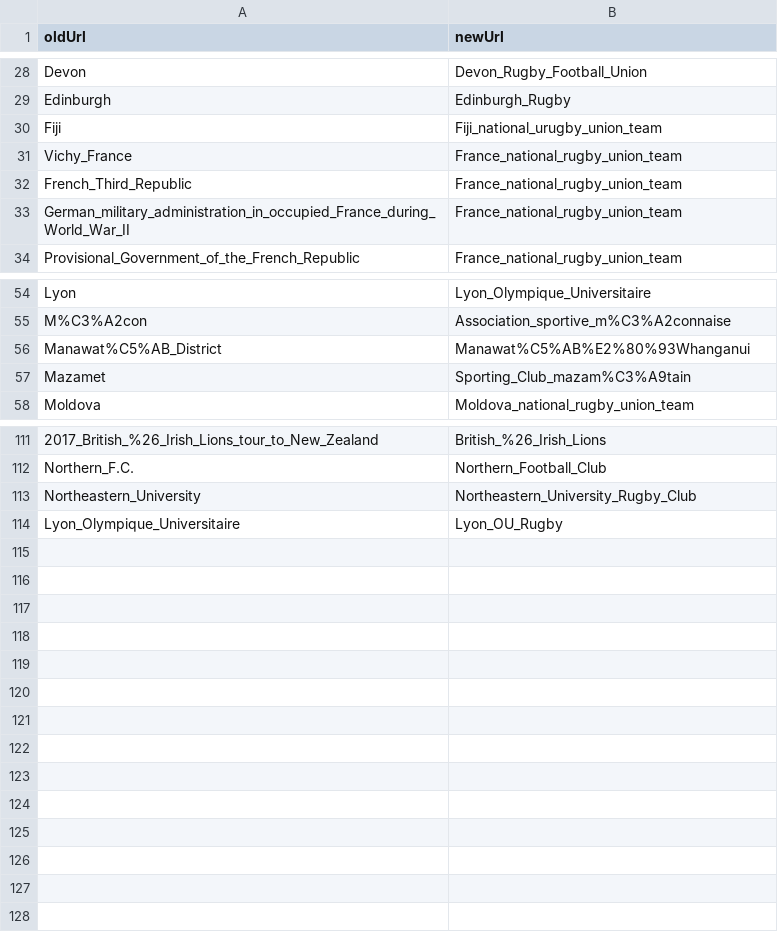
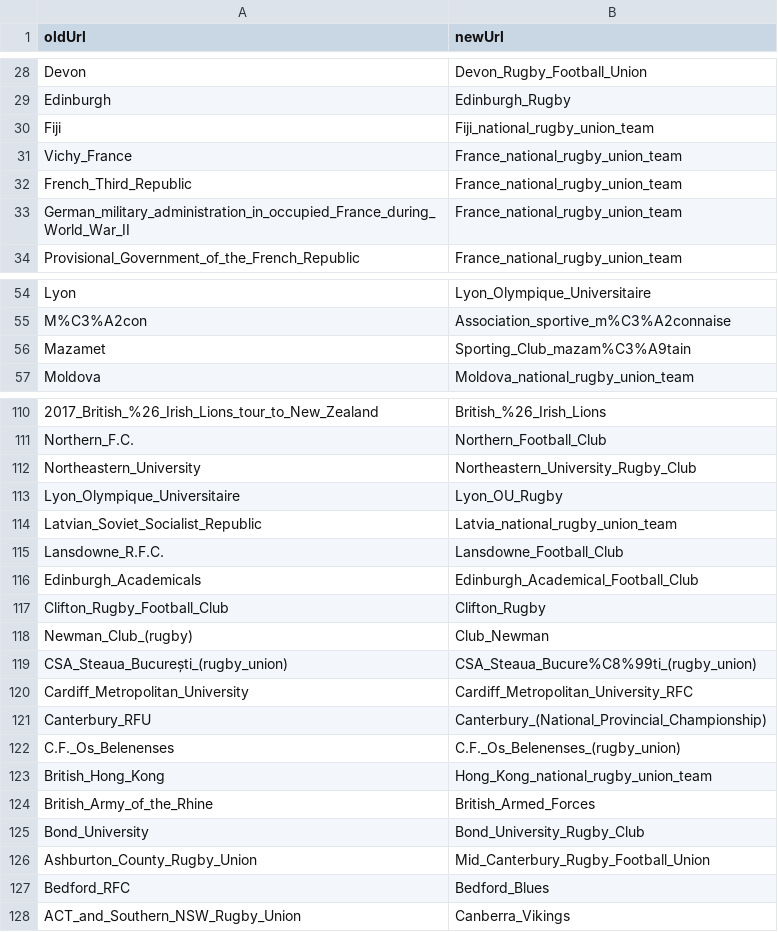
Before and after one commit to CompNet/RugbyScope, a CSV file: data/wikipedia/english/maps/url2url.csv, drawn as a sheet; only a part is shown, gaps mark what is left out.

```diff
--- a/data/wikipedia/english/maps/url2url.csv
+++ b/data/wikipedia/english/maps/url2url.csv
@@ -29,3 +29,3 @@
 "Edinburgh","Edinburgh_Rugby"
-"Fiji","Fiji_national_urugby_union_team"
+"Fiji","Fiji_national_rugby_union_team"
 "Vichy_France","France_national_rugby_union_team"
@@ -55,3 +55,2 @@
 "M%C3%A2con","Association_sportive_m%C3%A2connaise"
-"Manawat%C5%AB_District","Manawat%C5%AB%E2%80%93Whanganui"
 "Mazamet","Sporting_Club_mazam%C3%A9tain"
@@ -114 +113,16 @@
 "Lyon_Olympique_Universitaire","Lyon_OU_Rugby"
+"Latvian_Soviet_Socialist_Republic","Latvia_national_rugby_union_team"
+"Lansdowne_R.F.C.","Lansdowne_Football_Club"
+"Edinburgh_Academicals","Edinburgh_Academical_Football_Club"
+"Clifton_Rugby_Football_Club","Clifton_Rugby"
+"Newman_Club_(rugby)","Club_Newman"
+"CSA_Steaua_București_(rugby_union)","CSA_Steaua_Bucure%C8%99ti_(rugby_union)"
+"Cardiff_Metropolitan_University","Cardiff_Metropolitan_University_RFC"
+"Canterbury_RFU","Canterbury_(National_Provincial_Championship)"
+"C.F._Os_Belenenses",C.F._Os_Belenenses_(rugby_union)
+"British_Hong_Kong","Hong_Kong_national_rugby_union_team"
+"British_Army_of_the_Rhine","British_Armed_Forces"
+"Bond_University",Bond_University_Rugby_Club
+"Ashburton_County_Rugby_Union","Mid_Canterbury_Rugby_Football_Union"
+"Bedford_RFC","Bedford_Blues"
+"ACT_and_Southern_NSW_Rugby_Union","Canberra_Vikings"
```
Also changed, not shown: 5 other files.
